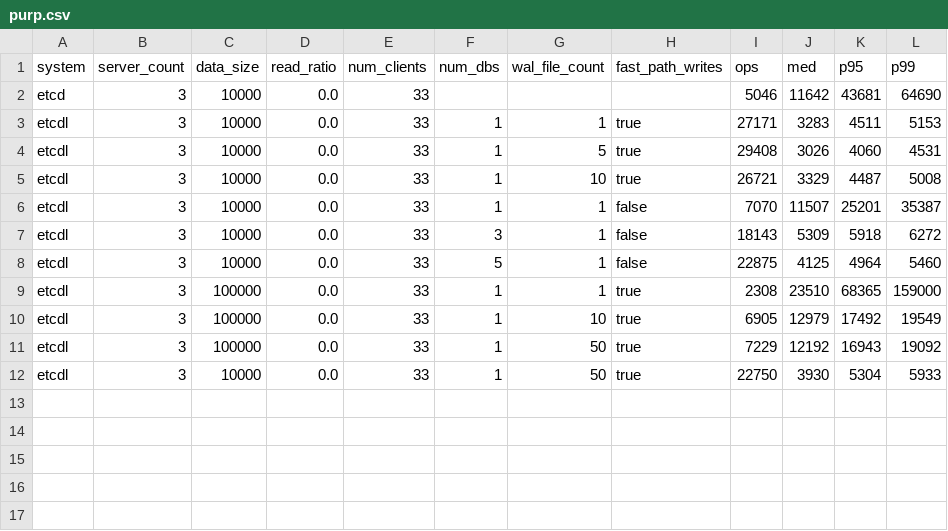
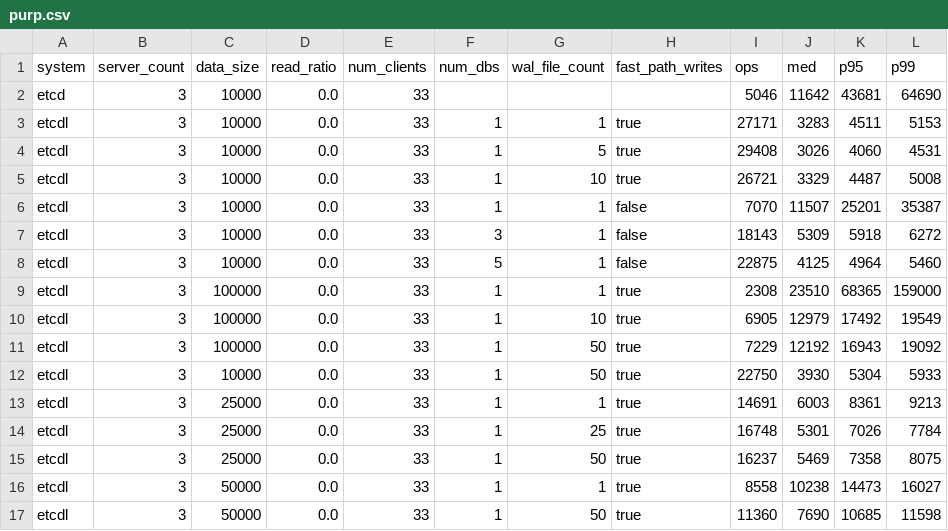
Before and after one commit to ChristopherSiems/etcdl_benchmark, a CSV file: data/purp.csv, drawn as a sheet; the diff names each change by its address in the sheet, - before the commit and + after, or states it on an @@ line.

Commit message:
data

```diff
--- a/data/purp.csv
+++ b/data/purp.csv
+row 13: etcdl | 3 | 25000 | 0.0 | 33 | 1 | 1 | true | 14691 | 6003 | 8361 | 9213
+row 14: etcdl | 3 | 25000 | 0.0 | 33 | 1 | 25 | true | 16748 | 5301 | 7026 | 7784
+row 15: etcdl | 3 | 25000 | 0.0 | 33 | 1 | 50 | true | 16237 | 5469 | 7358 | 8075
+row 16: etcdl | 3 | 50000 | 0.0 | 33 | 1 | 1 | true | 8558 | 10238 | 14473 | 16027
+row 17: etcdl | 3 | 50000 | 0.0 | 33 | 1 | 50 | true | 11360 | 7690 | 10685 | 11598
```
